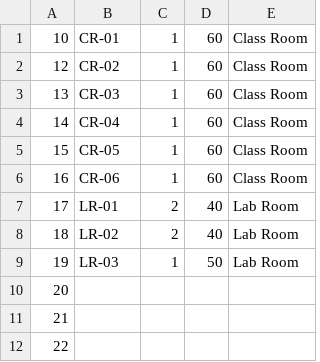
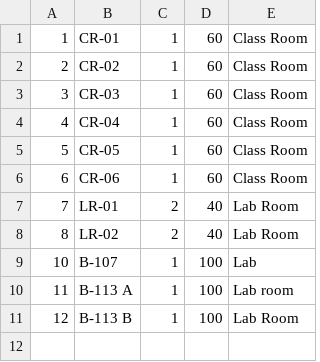
Before and after one commit to nrchaudhry/oop, a CSV file: Rooms.csv, drawn as a sheet.

```diff
--- a/Rooms.csv
+++ b/Rooms.csv
@@ -1,12 +1,11 @@
-10,CR-01,1,60,Class Room
-12,CR-02,1,60,Class Room
-13,CR-03,1,60,Class Room
-14,CR-04,1,60,Class Room
-15,CR-05,1,60,Class Room
-16,CR-06,1,60,Class Room
-17,LR-01,2,40,Lab Room
-18,LR-02,2,40,Lab Room
-19,LR-03,1,50,Lab Room
-20,
-21
-22
+1,CR-01,1,60,Class Room
+2,CR-02,1,60,Class Room
+3,CR-03,1,60,Class Room
+4,CR-04,1,60,Class Room
+5,CR-05,1,60,Class Room
+6,CR-06,1,60,Class Room
+7,LR-01,2,40,Lab Room
+8,LR-02,2,40,Lab Room
+10,B-107,1,100,Lab
+11,B-113 A,1,100,Lab room
+12,B-113 B,1,100,Lab Room
```
Also changed, not shown: 4 other files.
